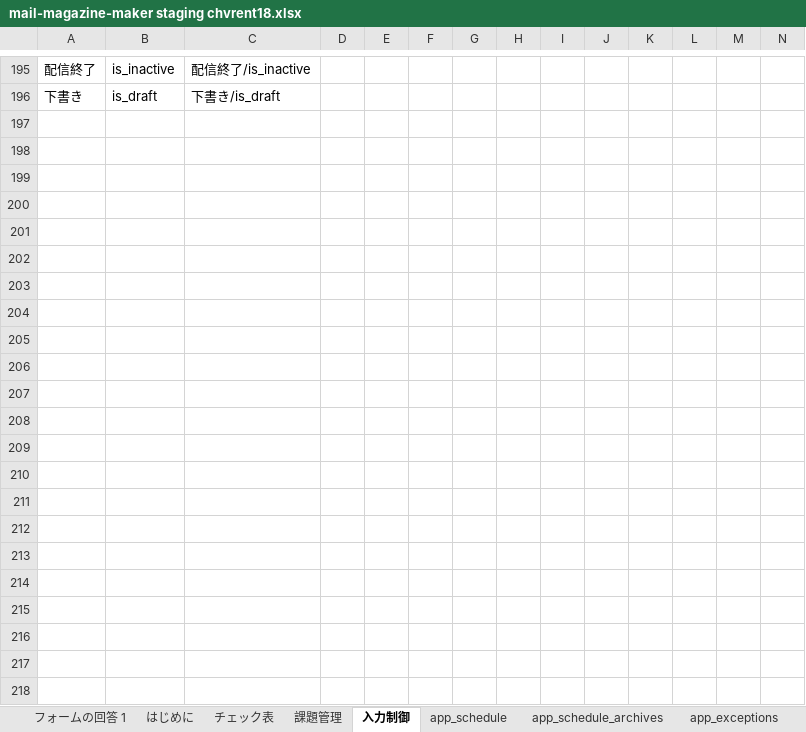
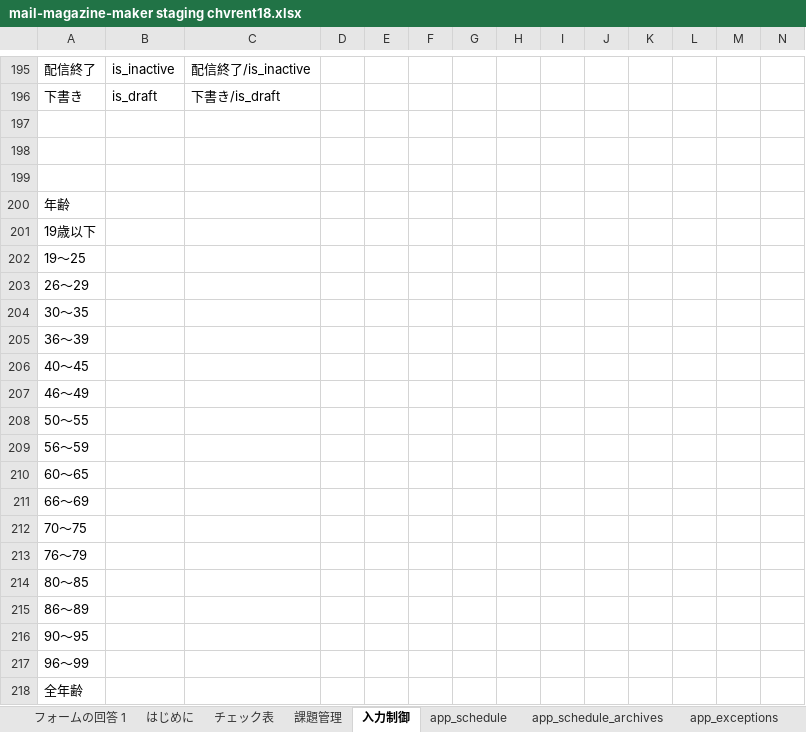
Before and after one commit to chvrent/merumaga, an Excel workbook: mail-magazine-maker staging chvrent18.xlsx, sheet 入力制御, drawn as a sheet; only a part is shown, gaps mark what is left out; values as stored, in another font and other column widths than the file's, no borders; charts and pictures not drawn; rows hold the shown columns only; the diff names each change by its address in the sheet, - before the commit and + after, or states it on an @@ line.

```diff
--- a/mail-magazine-maker staging chvrent18.xlsx (sheet 入力制御)
+++ b/mail-magazine-maker staging chvrent18.xlsx (sheet 入力制御)
+row 197: (empty)
+row 198: (empty)
+row 199: (empty)
+row 200: 年齢
+row 201: 19歳以下
+row 202: 19～25
+row 203: 26～29
+row 204: 30～35
+row 205: 36～39
+row 206: 40～45
+row 207: 46～49
+row 208: 50～55
+row 209: 56～59
+row 210: 60～65
+row 211: 66～69
+row 212: 70～75
+row 213: 76～79
+row 214: 80～85
+row 215: 86～89
+row 216: 90～95
+row 217: 96～99
+row 218: 全年齢
```
Also changed, not shown: sheet app_schedule, sheet app_schedule_archives, sheet app_check_status, sheet 課題管理, sheet app_pr, 1 other file.
